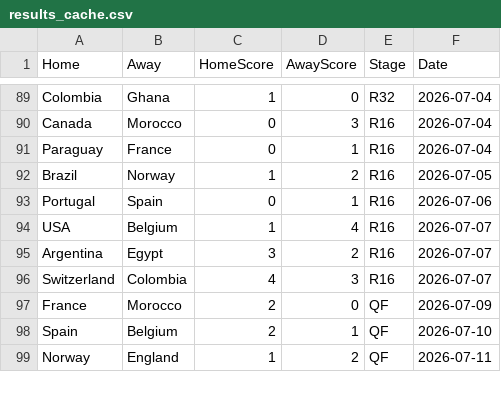
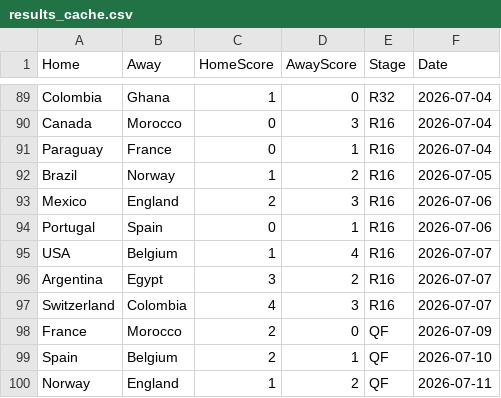
Before and after one commit to jamy85/world_cup, a CSV file: results_cache.csv, drawn as a sheet; only a part is shown, gaps mark what is left out.

```diff
--- a/results_cache.csv
+++ b/results_cache.csv
@@ -92,2 +92,3 @@ Paraguay,France,0,1,R16,2026-07-04
 Brazil,Norway,1,2,R16,2026-07-05
+Mexico,England,2,3,R16,2026-07-06
 Portugal,Spain,0,1,R16,2026-07-06
```
Also changed, not shown: 1 other file.
